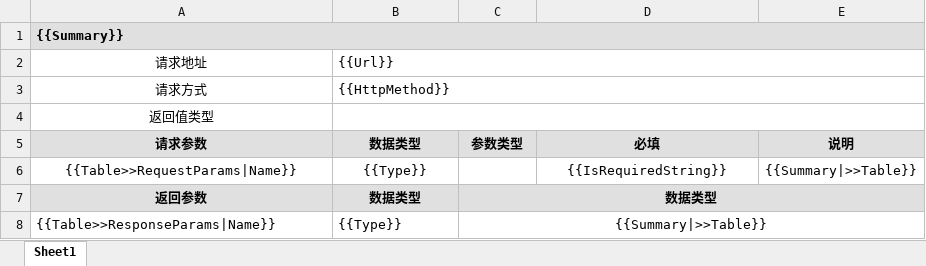
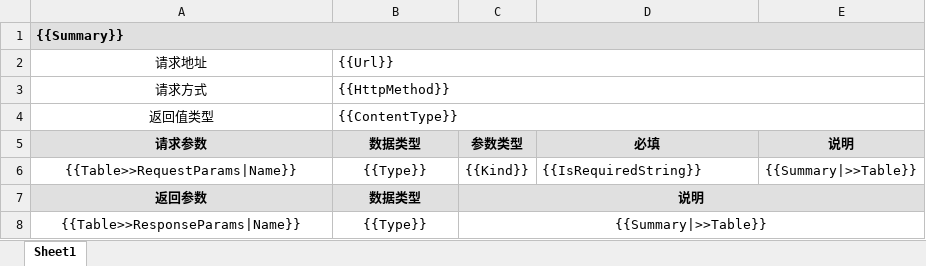
Before and after one commit to Lflying-NRSoft/SwaggerToExcel, an Excel workbook: src/NRSoft.SwaggerToExcel.HttpApi.Host/SwaggerApi.xlsx, sheet Sheet1, drawn as a sheet; values as stored, in another font and other column widths than the file's, no borders; the diff names each change by its address in the sheet, - before the commit and + after, or states it on an @@ line.

```diff
--- a/src/NRSoft.SwaggerToExcel.HttpApi.Host/SwaggerApi.xlsx (sheet Sheet1)
+++ b/src/NRSoft.SwaggerToExcel.HttpApi.Host/SwaggerApi.xlsx (sheet Sheet1)
-B4 (数据类型): (empty)
+B4 (数据类型): {{ContentType}}
-C6 (参数类型): (empty)
+C6 (参数类型): {{Kind}}
-D6 alignment: center
+D6 alignment: left
-C7 (参数类型): 数据类型
+C7 (参数类型): 说明
-A8:B8 alignment: left
+A8:B8 alignment: center
```
Also changed, not shown: 2 other files.
